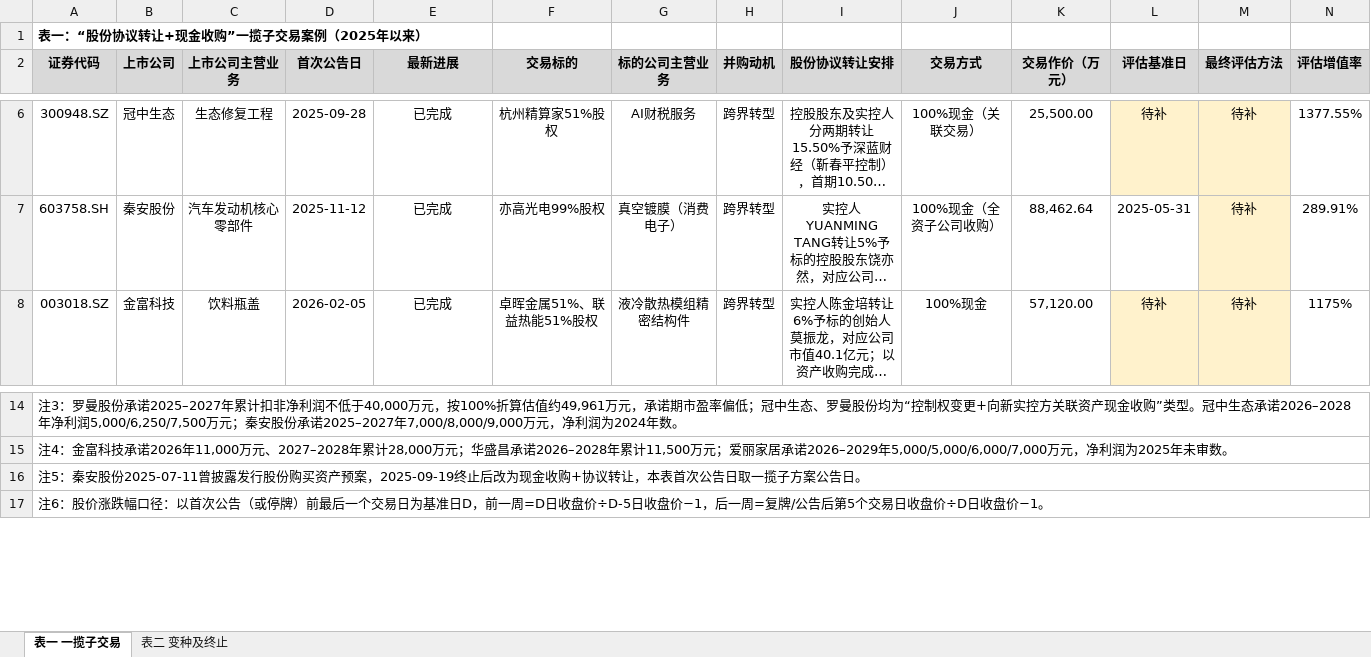
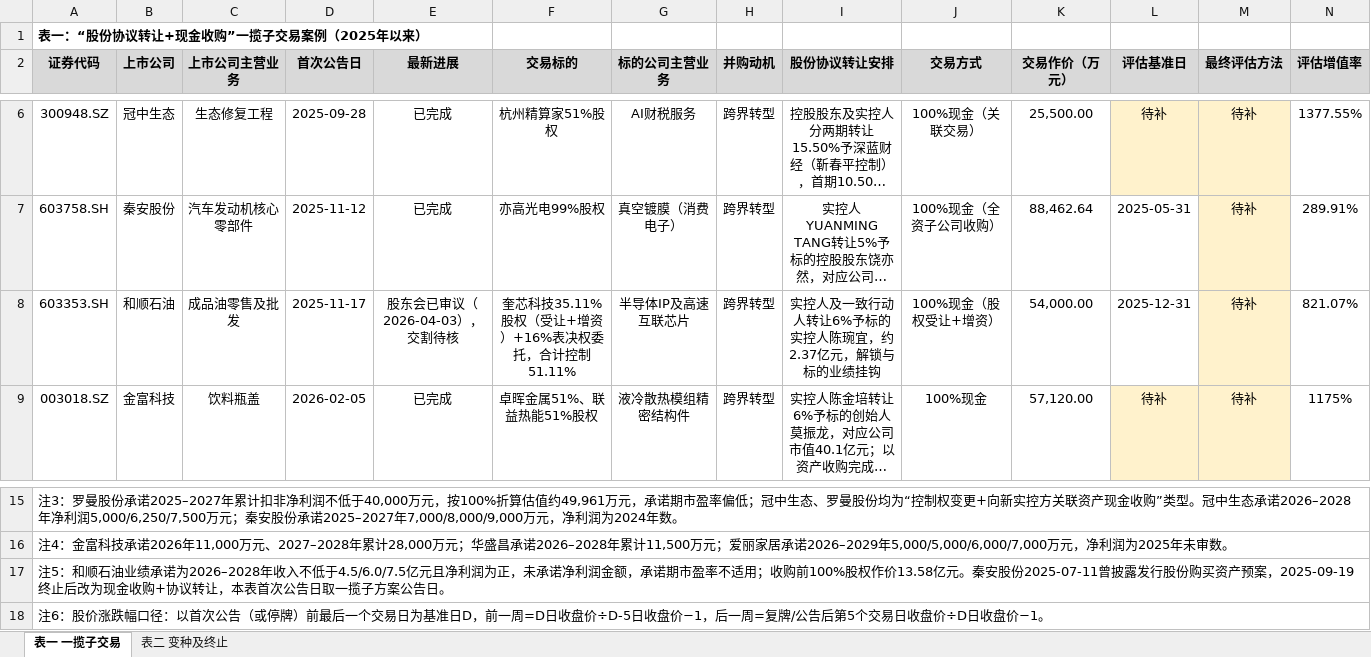
Before and after one commit to xid013-ux/JXD, an Excel workbook: output/一揽子交易案例/一揽子交易案例.xlsx, sheet 表一 一揽子交易, drawn as a sheet; only a part is shown, gaps mark what is left out; long unchanged cells end in …; values as stored, in another font and other column widths than the file's, no borders; addresses are those after the commit; rows hold the shown columns only; the diff names each change by its address in the sheet, - before the commit and + after, or states it on an @@ line.

```diff
--- a/output/一揽子交易案例/一揽子交易案例.xlsx (sheet 表一 一揽子交易)
+++ b/output/一揽子交易案例/一揽子交易案例.xlsx (sheet 表一 一揽子交易)
+row 8: 603353.SH | 和顺石油 | 成品油零售及批发 | 2025-11-17 | 股东会已审议（2026-04-03），交割待核 | 奎芯科技35.11%股权（受让+增资）+16%表决权委托，合计控制51.11% | 半导体IP及高速互联芯片 | 跨界转型 | 实控人及一致行动人转让6%予标的实控人陈琬宜，约2.37亿元，解锁与标的业绩挂钩 | 100%现金（股权受让+增资） | 54,000.00 | 2025-12-31 | 待补 | 821.07%
-A17 (证券代码): 注5：秦安股份…
+A17 (证券代码): 注5：和顺石油业绩承诺为2026–2028年收入不低于4.5/6.0/7.5亿元且净利润为正，未承诺净利润金额，承诺期市盈率不适用；收购前100%股权作价13.58亿元。秦安股份…
```
Also changed, not shown: 1 other file.
